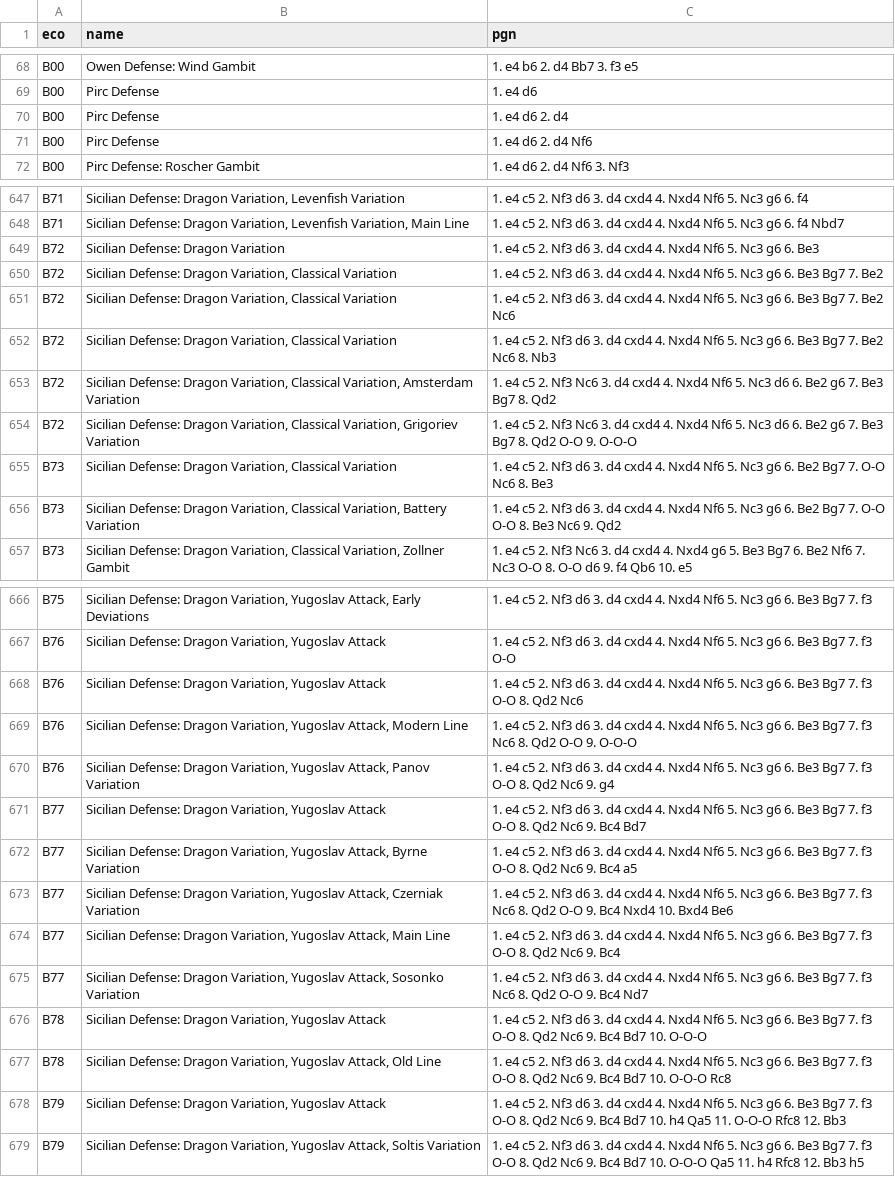
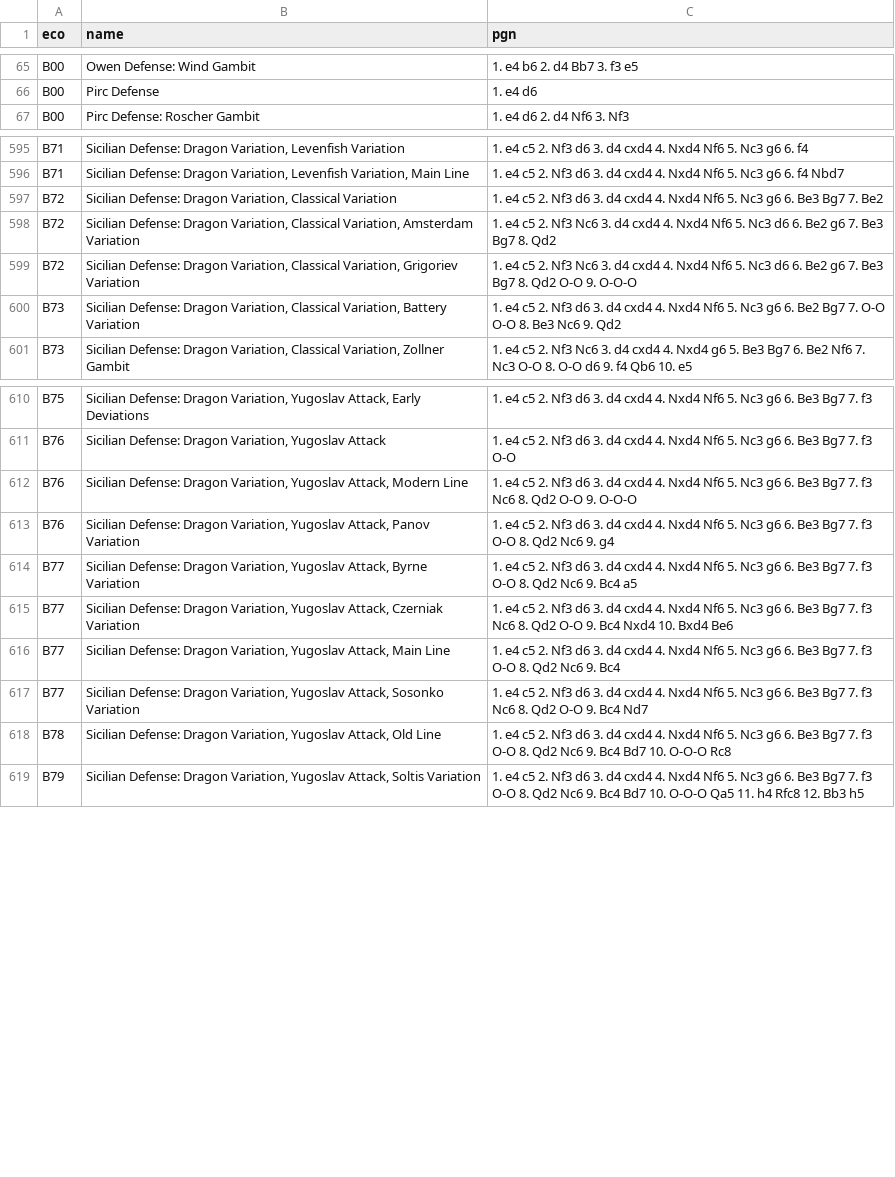
Before and after one commit to lichess-org/chess-openings, a TSV file: b.tsv, drawn as a sheet; only a part is shown, gaps mark what is left out; the diff covers the shown part only; the diff names each change by its address in the sheet, - before the commit and + after, or states it on an @@ line.

Commit message:
Remove continuations of existing opening lines
Pushing any move to an identified opening will not change
the existing opening's name until a new variation is hit.

```diff
--- a/b.tsv
+++ b/b.tsv
-row 70: B00 | Pirc Defense | 1. e4 d6 2. d4
-row 71: B00 | Pirc Defense | 1. e4 d6 2. d4 Nf6
-row 649: B72 | Sicilian Defense: Dragon Variation | 1. e4 c5 2. Nf3 d6 3. d4 cxd4 4. Nxd4 Nf6 5. Nc3 g6 6. Be3
-row 651: B72 | Sicilian Defense: Dragon Variation, Classical Variation | 1. e4 c5 2. Nf3 d6 3. d4 cxd4 4. Nxd4 Nf6 5. Nc3 g6 6. Be3 Bg7 7. Be2 Nc6
-row 652: B72 | Sicilian Defense: Dragon Variation, Classical Variation | 1. e4 c5 2. Nf3 d6 3. d4 cxd4 4. Nxd4 Nf6 5. Nc3 g6 6. Be3 Bg7 7. Be2 Nc6 8. Nb3
-row 655: B73 | Sicilian Defense: Dragon Variation, Classical Variation | 1. e4 c5 2. Nf3 d6 3. d4 cxd4 4. Nxd4 Nf6 5. Nc3 g6 6. Be2 Bg7 7. O-O Nc6 8. Be3
-row 668: B76 | Sicilian Defense: Dragon Variation, Yugoslav Attack | 1. e4 c5 2. Nf3 d6 3. d4 cxd4 4. Nxd4 Nf6 5. Nc3 g6 6. Be3 Bg7 7. f3 O-O 8. Qd2 Nc6
-row 671: B77 | Sicilian Defense: Dragon Variation, Yugoslav Attack | 1. e4 c5 2. Nf3 d6 3. d4 cxd4 4. Nxd4 Nf6 5. Nc3 g6 6. Be3 Bg7 7. f3 O-O 8. Qd2 Nc6 9. Bc4 Bd7
-row 676: B78 | Sicilian Defense: Dragon Variation, Yugoslav Attack | 1. e4 c5 2. Nf3 d6 3. d4 cxd4 4. Nxd4 Nf6 5. Nc3 g6 6. Be3 Bg7 7. f3 O-O 8. Qd2 Nc6 9. Bc4 Bd7 10. O-O-O
-row 678: B79 | Sicilian Defense: Dragon Variation, Yugoslav Attack | 1. e4 c5 2. Nf3 d6 3. d4 cxd4 4. Nxd4 Nf6 5. Nc3 g6 6. Be3 Bg7 7. f3 O-O 8. Qd2 Nc6 9. Bc4 Bd7 10. h4 Qa5 11. O-O-O Rfc8 12. Bb3
```
Also changed, not shown: 56 removed rows elsewhere in this file, a.tsv, d.tsv, 1 other file.
